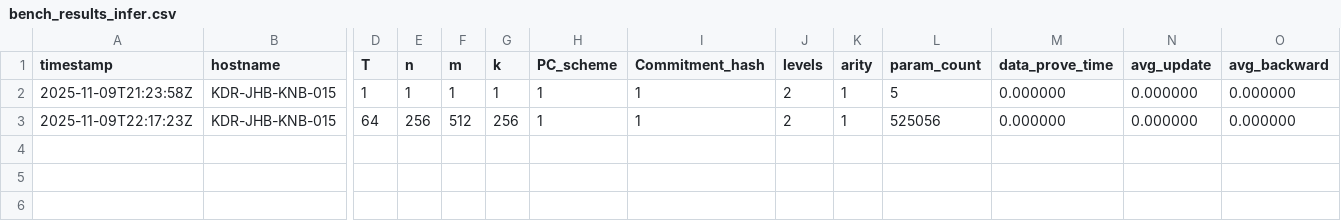
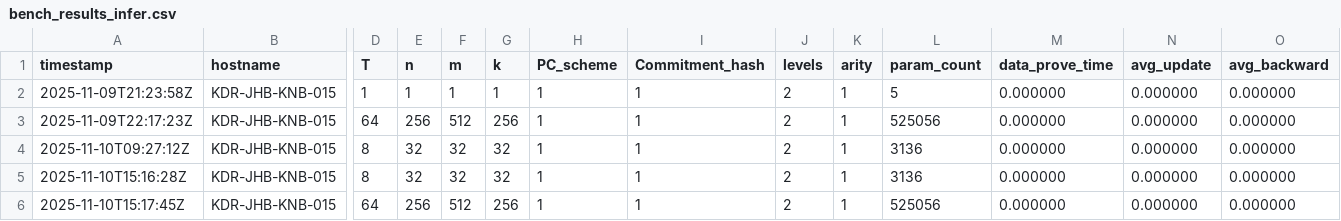
Before and after one commit to bhavish19/zkRNN, a CSV file: build/src/bench_results_infer.csv, drawn as a sheet; only a part is shown, gaps mark what is left out; rows hold the shown columns only; the diff names each change by its address in the sheet, - before the commit and + after, or states it on an @@ line.

Commit message:
Integrate witness snapshot functionality into inference process
- Added support for loading witness snapshots in the inference script.
- Updated `main.cpp` to handle new command-line argument for snapshot path.
- Enhanced inference logging to include peak memory usage and prover timing details.
- Modified benchmark results to capture additional metrics related to inference performance.

```diff
--- a/build/src/bench_results_infer.csv
+++ b/build/src/bench_results_infer.csv
+row 4: 2025-11-10T09:27:12Z | KDR-JHB-KNB-015 | 8 | 32 | 32 | 32 | 1 | 1 | 2 | 1 | 3136 | 0.000000 | 0.000000 | 0.000000
+row 5: 2025-11-10T15:16:28Z | KDR-JHB-KNB-015 | 8 | 32 | 32 | 32 | 1 | 1 | 2 | 1 | 3136 | 0.000000 | 0.000000 | 0.000000
+row 6: 2025-11-10T15:17:45Z | KDR-JHB-KNB-015 | 64 | 256 | 512 | 256 | 1 | 1 | 2 | 1 | 525056 | 0.000000 | 0.000000 | 0.000000
```
Also changed, not shown: 52 other files.
